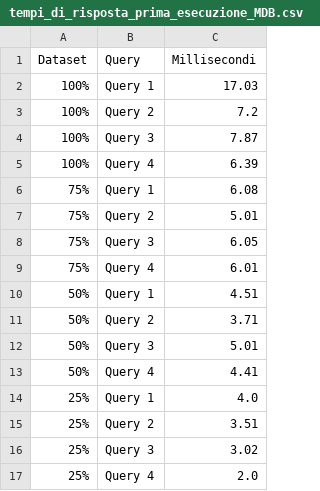
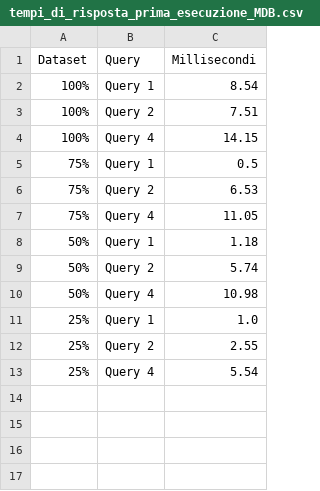
Before and after one commit to lukadev0/Database-Project, a CSV file: Progetto Database 2/tempi_di_risposta_prima_esecuzione_MDB.csv, drawn as a sheet.

```diff
--- a/Progetto Database 2/tempi_di_risposta_prima_esecuzione_MDB.csv
+++ b/Progetto Database 2/tempi_di_risposta_prima_esecuzione_MDB.csv
@@ -1,17 +1,13 @@
 Dataset,Query,Millisecondi
-100%,Query 1,17.03
-100%,Query 2,7.2
-100%,Query 3,7.87
-100%,Query 4,6.39
-75%,Query 1,6.08
-75%,Query 2,5.01
-75%,Query 3,6.05
-75%,Query 4,6.01
-50%,Query 1,4.51
-50%,Query 2,3.71
-50%,Query 3,5.01
-50%,Query 4,4.41
-25%,Query 1,4.0
-25%,Query 2,3.51
-25%,Query 3,3.02
-25%,Query 4,2.0
+100%,Query 1,8.54
+100%,Query 2,7.51
+100%,Query 4,14.15
+75%,Query 1,0.5
+75%,Query 2,6.53
+75%,Query 4,11.05
+50%,Query 1,1.18
+50%,Query 2,5.74
+50%,Query 4,10.98
+25%,Query 1,1.0
+25%,Query 2,2.55
+25%,Query 4,5.54
```
Also changed, not shown: Progetto Database 2/tempi_di_risposta_media_30_MDB.csv, 5 other files.
